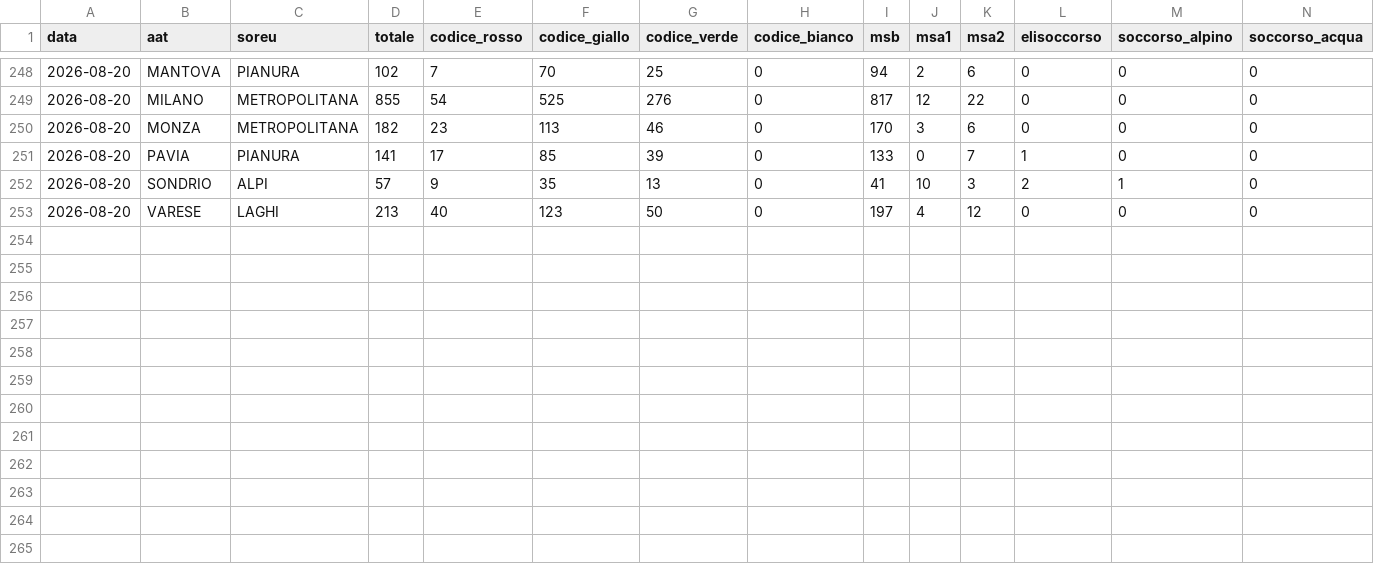
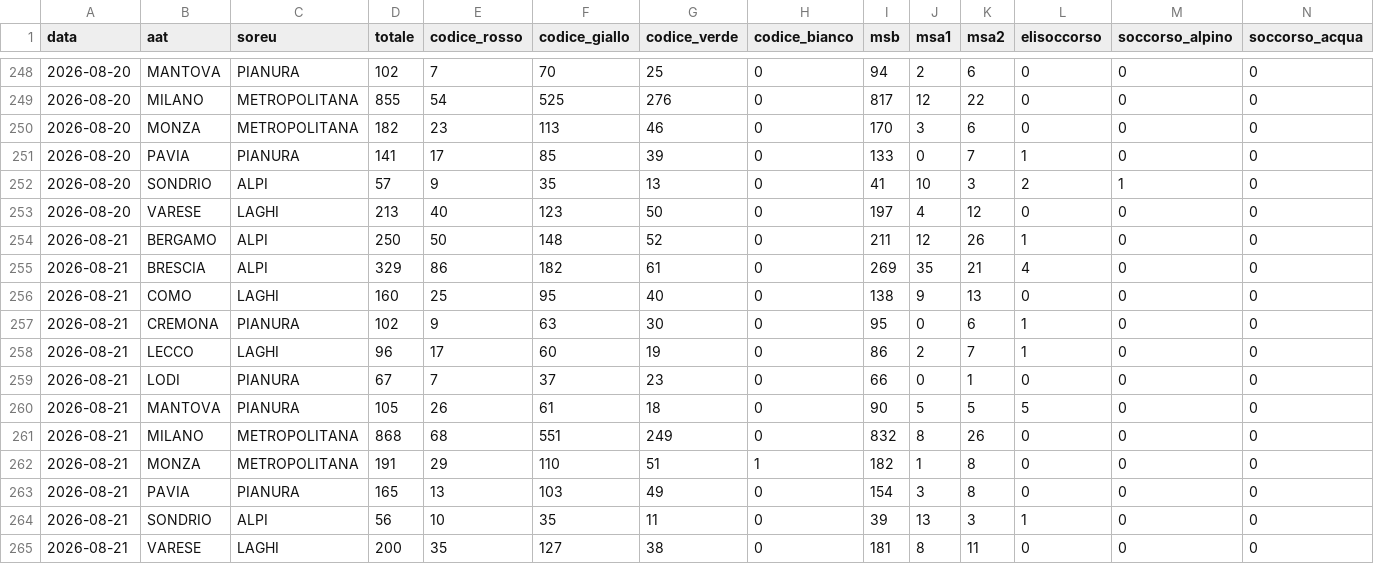
Before and after one commit to sapomnia/areu, a CSV file: data/missioni_primari.csv, drawn as a sheet; only a part is shown, gaps mark what is left out.

```diff
--- a/data/missioni_primari.csv
+++ b/data/missioni_primari.csv
@@ -253 +253,13 @@ data,aat,soreu,totale,codice_rosso,codice_giallo,codice_verde,codice_bianco,msb,
 2026-08-20,VARESE,LAGHI,213,40,123,50,0,197,4,12,0,0,0
+2026-08-21,BERGAMO,ALPI,250,50,148,52,0,211,12,26,1,0,0
+2026-08-21,BRESCIA,ALPI,329,86,182,61,0,269,35,21,4,0,0
+2026-08-21,COMO,LAGHI,160,25,95,40,0,138,9,13,0,0,0
+2026-08-21,CREMONA,PIANURA,102,9,63,30,0,95,0,6,1,0,0
+2026-08-21,LECCO,LAGHI,96,17,60,19,0,86,2,7,1,0,0
+2026-08-21,LODI,PIANURA,67,7,37,23,0,66,0,1,0,0,0
+2026-08-21,MANTOVA,PIANURA,105,26,61,18,0,90,5,5,5,0,0
+2026-08-21,MILANO,METROPOLITANA,868,68,551,249,0,832,8,26,0,0,0
+2026-08-21,MONZA,METROPOLITANA,191,29,110,51,1,182,1,8,0,0,0
+2026-08-21,PAVIA,PIANURA,165,13,103,49,0,154,3,8,0,0,0
+2026-08-21,SONDRIO,ALPI,56,10,35,11,0,39,13,3,1,0,0
+2026-08-21,VARESE,LAGHI,200,35,127,38,0,181,8,11,0,0,0
```
Also changed, not shown: data/chiamate_pervenute.csv, data/motivi_intervento.csv.
